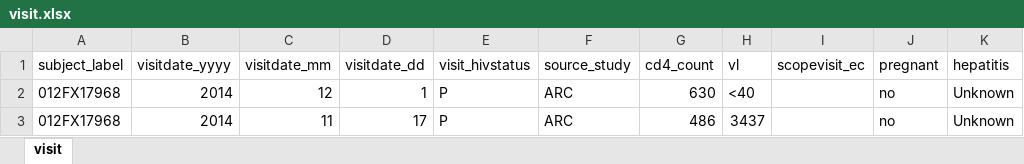
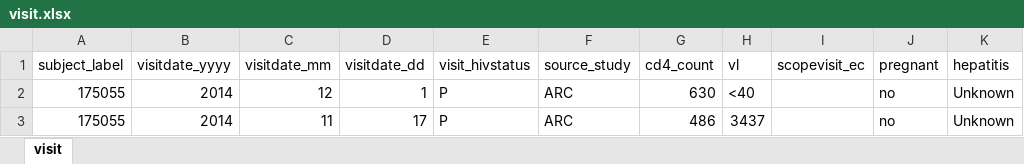
Before and after one commit to SACEMA/infection-dating-tool, an Excel workbook: cephia/cephia/test_helper/test_files/test_case_008_eddi/visit.xlsx, sheet visit, drawn as a sheet; only a part is shown; values as stored, in another font and other column widths than the file's, no borders; the diff names each change by its address in the sheet, - before the commit and + after, or states it on an @@ line.

```diff
--- a/cephia/cephia/test_helper/test_files/test_case_008_eddi/visit.xlsx (sheet visit)
+++ b/cephia/cephia/test_helper/test_files/test_case_008_eddi/visit.xlsx (sheet visit)
-A2:A3 (subject_label): 012FX17968
+A2:A3 (subject_label): 175055
```
Also changed, not shown: cephia/cephia/test_helper/test_files/test_case_008_eddi/diagnostic_tests.xlsx, cephia/cephia/test_helper/test_files/test_case_008_eddi/lookup.xlsx, 6 other files.
